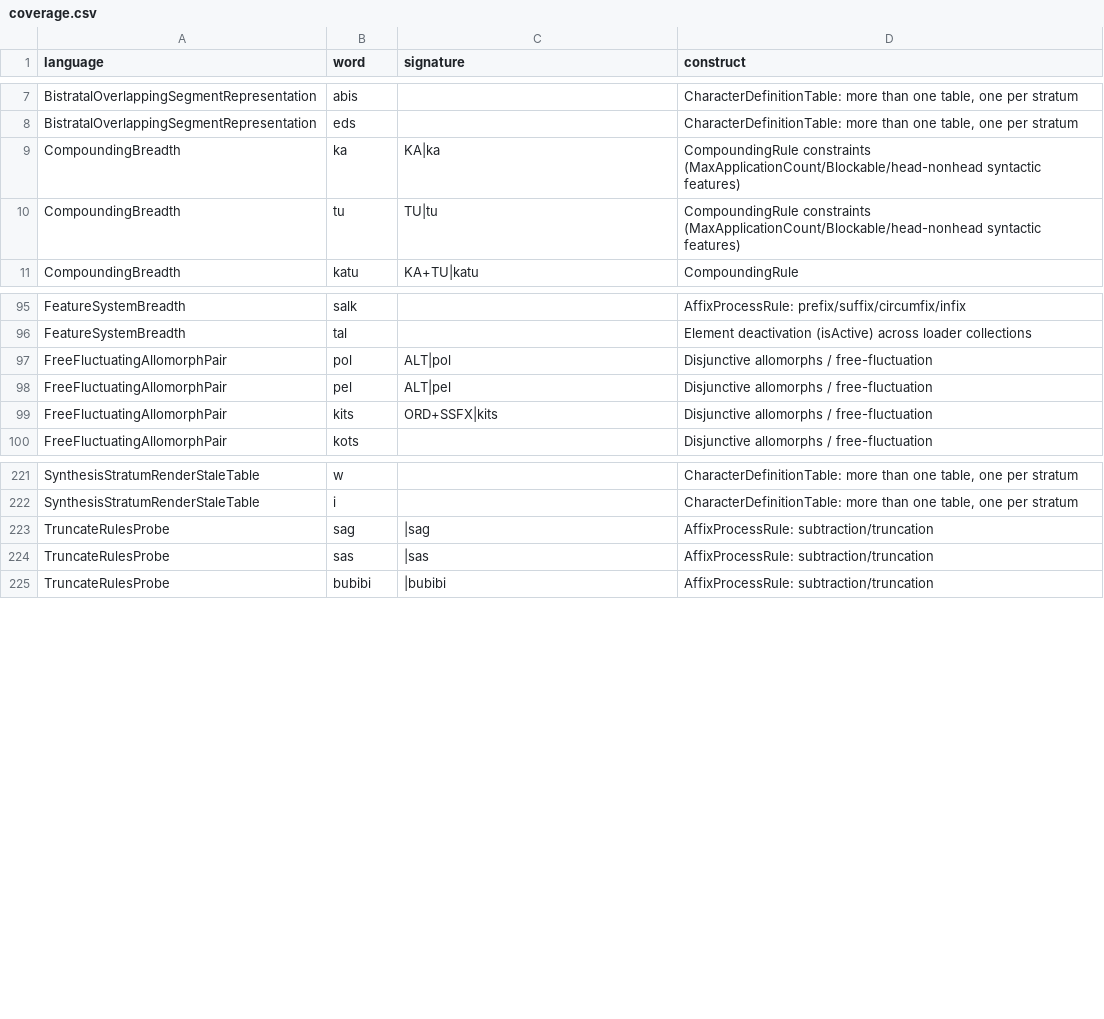
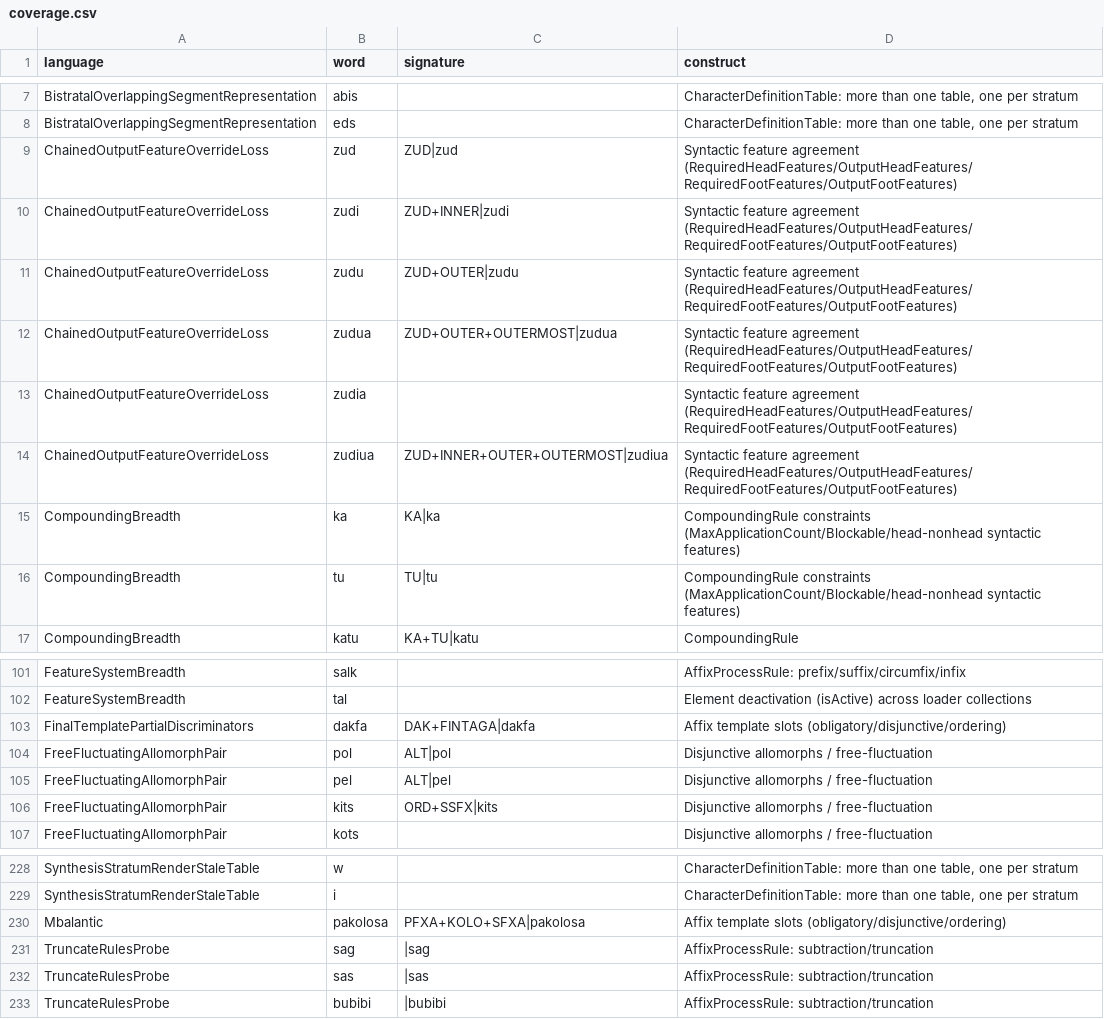
Before and after one commit to sillsdev/machine, a CSV file: conformance/coverage.csv, drawn as a sheet; only a part is shown, gaps mark what is left out; the diff names each change by its address in the sheet, - before the commit and + after, or states it on an @@ line.

Commit message:
Add final-template and template-sharing conformance controls

```diff
--- a/conformance/coverage.csv
+++ b/conformance/coverage.csv
+row 9: ChainedOutputFeatureOverrideLoss | zud | ZUD|zud | Syntactic feature agreement (RequiredHeadFeatures/OutputHeadFeatures/RequiredFootFeatures/OutputFootFeatures)
+row 10: ChainedOutputFeatureOverrideLoss | zudi | ZUD+INNER|zudi | Syntactic feature agreement (RequiredHeadFeatures/OutputHeadFeatures/RequiredFootFeatures/OutputFootFeatures)
+row 11: ChainedOutputFeatureOverrideLoss | zudu | ZUD+OUTER|zudu | Syntactic feature agreement (RequiredHeadFeatures/OutputHeadFeatures/RequiredFootFeatures/OutputFootFeatures)
+row 12: ChainedOutputFeatureOverrideLoss | zudua | ZUD+OUTER+OUTERMOST|zudua | Syntactic feature agreement (RequiredHeadFeatures/OutputHeadFeatures/RequiredFootFeatures/OutputFootFeatures)
+row 13: ChainedOutputFeatureOverrideLoss | zudia |  | Syntactic feature agreement (RequiredHeadFeatures/OutputHeadFeatures/RequiredFootFeatures/OutputFootFeatures)
+row 14: ChainedOutputFeatureOverrideLoss | zudiua | ZUD+INNER+OUTER+OUTERMOST|zudiua | Syntactic feature agreement (RequiredHeadFeatures/OutputHeadFeatures/RequiredFootFeatures/OutputFootFeatures)
+row 103: FinalTemplatePartialDiscriminators | dakfa | DAK+FINTAGA|dakfa | Affix template slots (obligatory/disjunctive/ordering)
+row 230: Mbalantic | pakolosa | PFXA+KOLO+SFXA|pakolosa | Affix template slots (obligatory/disjunctive/ordering)
```
Also changed, not shown: conformance/rules.csv, 7 other files.
